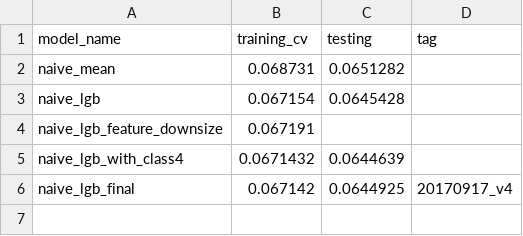
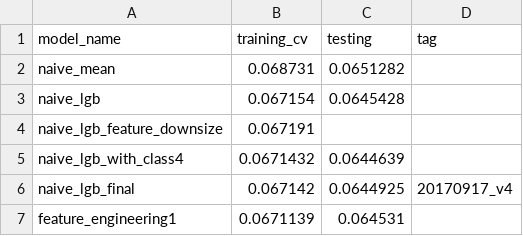
Before and after one commit to mqkh515/udacityMLND, a CSV file: projects/capstone/records/records.csv, drawn as a sheet.

Commit message:
capstone commit from work 20170919

```diff
--- a/projects/capstone/records/records.csv
+++ b/projects/capstone/records/records.csv
@@ -6 +6,2 @@ naive_lgb_with_class4,0.0671432,0.0644639,
 naive_lgb_final,0.067142,0.0644925,20170917_v4
+feature_engineering1,0.0671139,0.064531,
```
Also changed, not shown: 2 other files.
